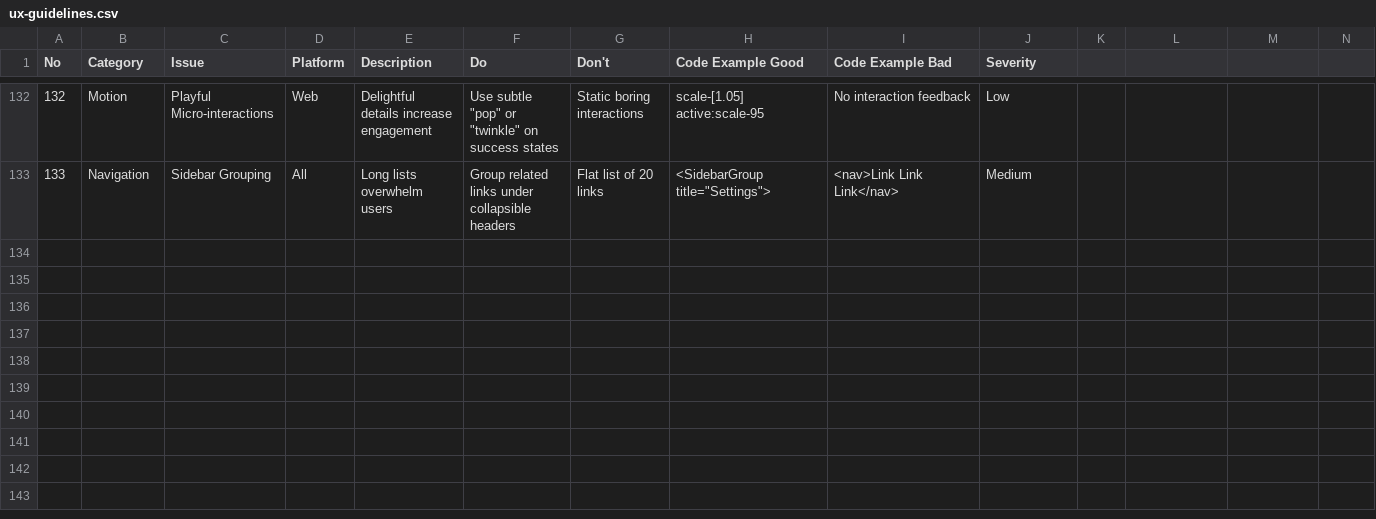
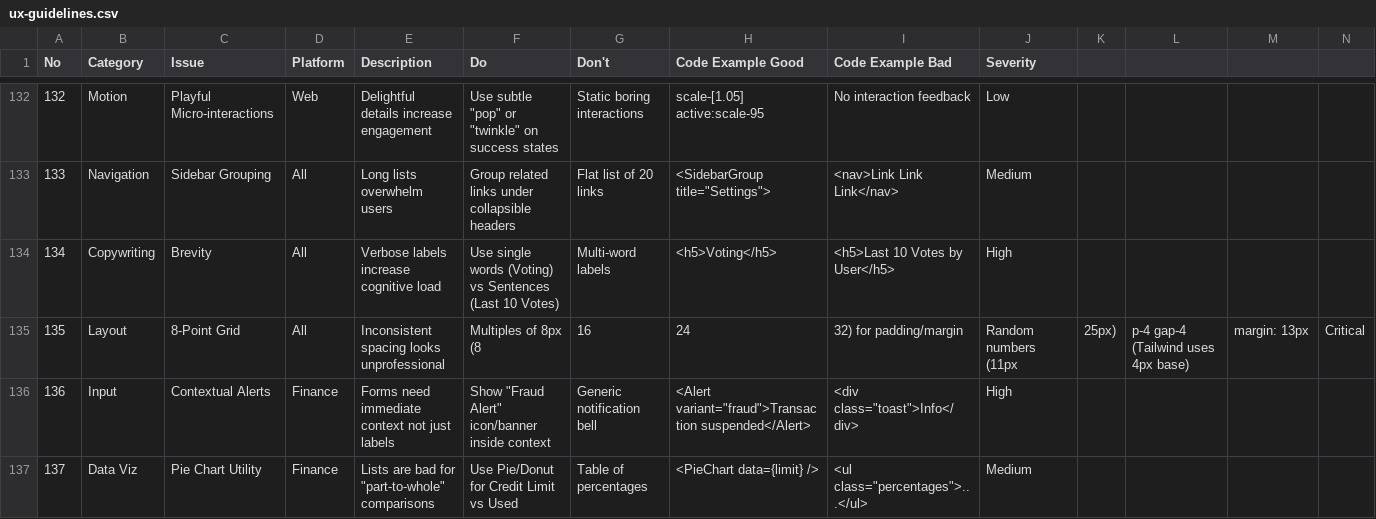
Before and after one commit to saifyxpro/ui-ux-design-pro-skill, a CSV file: skills/ui-ux-design-pro/cli/data/ux-guidelines.csv, drawn as a sheet; only a part is shown, gaps mark what is left out; the diff names each change by its address in the sheet, - before the commit and + after, or states it on an @@ line.

```diff
--- a/skills/ui-ux-design-pro/cli/data/ux-guidelines.csv
+++ b/skills/ui-ux-design-pro/cli/data/ux-guidelines.csv
+row 134: 134 | Copywriting | Brevity | All | Verbose labels increase cognitive load | Use single words (Voting) vs Sentences (Last 10 Votes) | Multi-word labels | <h5>Voting</h5> | <h5>Last 10 Votes by User</h5> | High
+row 135: 135 | Layout | 8-Point Grid | All | Inconsistent spacing looks unprofessional | Multiples of 8px (8 | 16 | 24 | 32) for padding/margin | Random numbers (11px | 25px) | p-4 gap-4 (Tailwind uses 4px base) | margin: 13px | Critical
+row 136: 136 | Input | Contextual Alerts | Finance | Forms need immediate context not just labels | Show "Fraud Alert" icon/banner inside context | Generic notification bell | <Alert variant="fraud">Transaction suspended</Alert> | <div class="toast">Info</div> | High
+row 137: 137 | Data Viz | Pie Chart Utility | Finance | Lists are bad for "part-to-whole" comparisons | Use Pie/Donut for Credit Limit vs Used | Table of percentages | <PieChart data={limit} /> | <ul class="percentages">...</ul> | Medium
```
Also changed, not shown: skills/ui-ux-design-pro/cli/data/ui-reasoning.csv, 1 other file.
